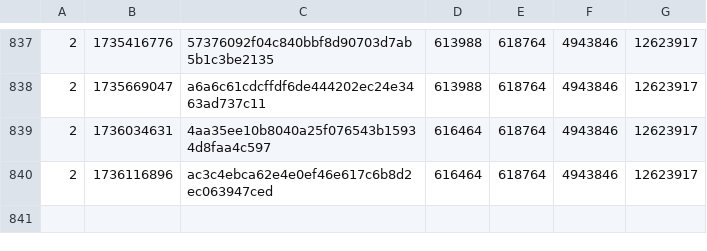
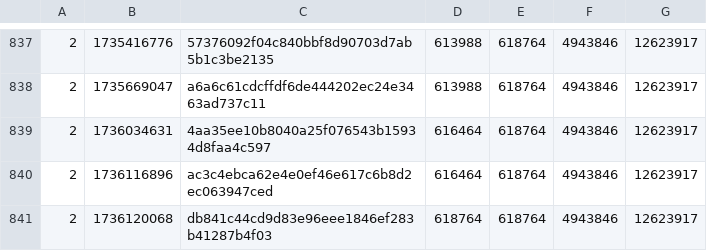
Before and after one commit to SAT-R/sa2, a CSV file: reports/progress-sa2-nonmatching.csv, drawn as a sheet; only a part is shown, gaps mark what is left out; the diff names each change by its address in the sheet, - before the commit and + after, or states it on an @@ line.

```diff
--- a/reports/progress-sa2-nonmatching.csv
+++ b/reports/progress-sa2-nonmatching.csv
+row 841: 2 | 1736120068 | db841c44cd9d83e96eee1846ef283b41287b4f03 | 618764 | 618764 | 4943846 | 12623917
```
Also changed, not shown: reports/progress-sa2-matching.csv, 2 other files.
